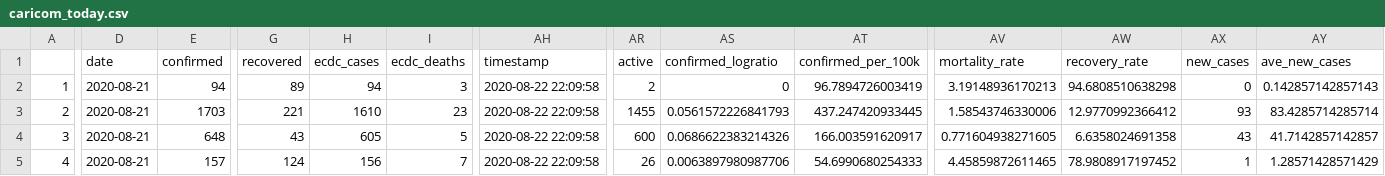
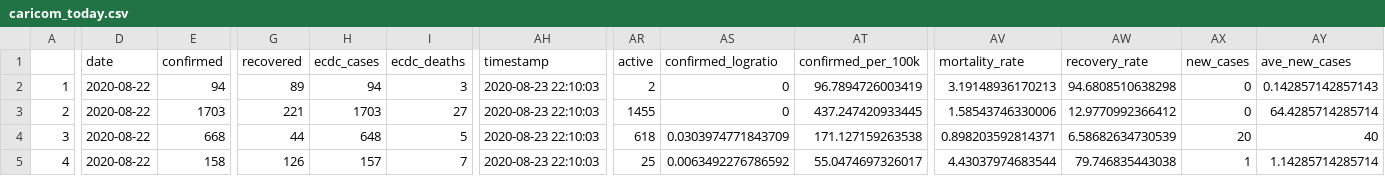
Before and after one commit to yohance-nicholas/CARICOM-COVID19-Dashboard, a CSV file: caricom_today.csv, drawn as a sheet; only a part is shown, gaps mark what is left out; the diff covers the shown part only; the diff names each change by its address in the sheet, - before the commit and + after, or states it on an @@ line.

```diff
--- a/caricom_today.csv
+++ b/caricom_today.csv
-D2:D5 (date): 2020-08-21
+D2:D5 (date): 2020-08-22
-AH2:AH5 (timestamp): 2020-08-22 22:09:58
+AH2:AH5 (timestamp): 2020-08-23 22:10:03
-H3 (ecdc_cases): 1610
+H3 (ecdc_cases): 1703
-I3 (ecdc_deaths): 23
+I3 (ecdc_deaths): 27
-AS3 (confirmed_logratio): 0.0561572226841793
+AS3 (confirmed_logratio): 0
-AX3 (new_cases): 93
+AX3 (new_cases): 0
-AY3 (ave_new_cases): 83.4285714285714
+AY3 (ave_new_cases): 64.4285714285714
-E4 (confirmed): 648
+E4 (confirmed): 668
-G4 (recovered): 43
+G4 (recovered): 44
-H4 (ecdc_cases): 605
+H4 (ecdc_cases): 648
-AR4 (active): 600
+AR4 (active): 618
-AS4 (confirmed_logratio): 0.0686622383214326
+AS4 (confirmed_logratio): 0.0303974771843709
-AT4 (confirmed_per_100k): 166.003591620917
+AT4 (confirmed_per_100k): 171.127159263538
-AV4 (mortality_rate): 0.771604938271605
+AV4 (mortality_rate): 0.898203592814371
-AW4 (recovery_rate): 6.6358024691358
+AW4 (recovery_rate): 6.58682634730539
-AX4 (new_cases): 43
+AX4 (new_cases): 20
-AY4 (ave_new_cases): 41.7142857142857
+AY4 (ave_new_cases): 40
-E5 (confirmed): 157
+E5 (confirmed): 158
-G5 (recovered): 124
+G5 (recovered): 126
-H5 (ecdc_cases): 156
+H5 (ecdc_cases): 157
-AR5 (active): 26
+AR5 (active): 25
-AS5 (confirmed_logratio): 0.0063897980987706
+AS5 (confirmed_logratio): 0.0063492276786592
-AT5 (confirmed_per_100k): 54.6990680254333
+AT5 (confirmed_per_100k): 55.0474697326017
-AV5 (mortality_rate): 4.45859872611465
+AV5 (mortality_rate): 4.43037974683544
-AW5 (recovery_rate): 78.9808917197452
+AW5 (recovery_rate): 79.746835443038
-AY5 (ave_new_cases): 1.28571428571429
+AY5 (ave_new_cases): 1.14285714285714
```
Also changed, not shown: 80 edited cells elsewhere in this file, caricom_covid_regression_data.csv, 9 other files.
